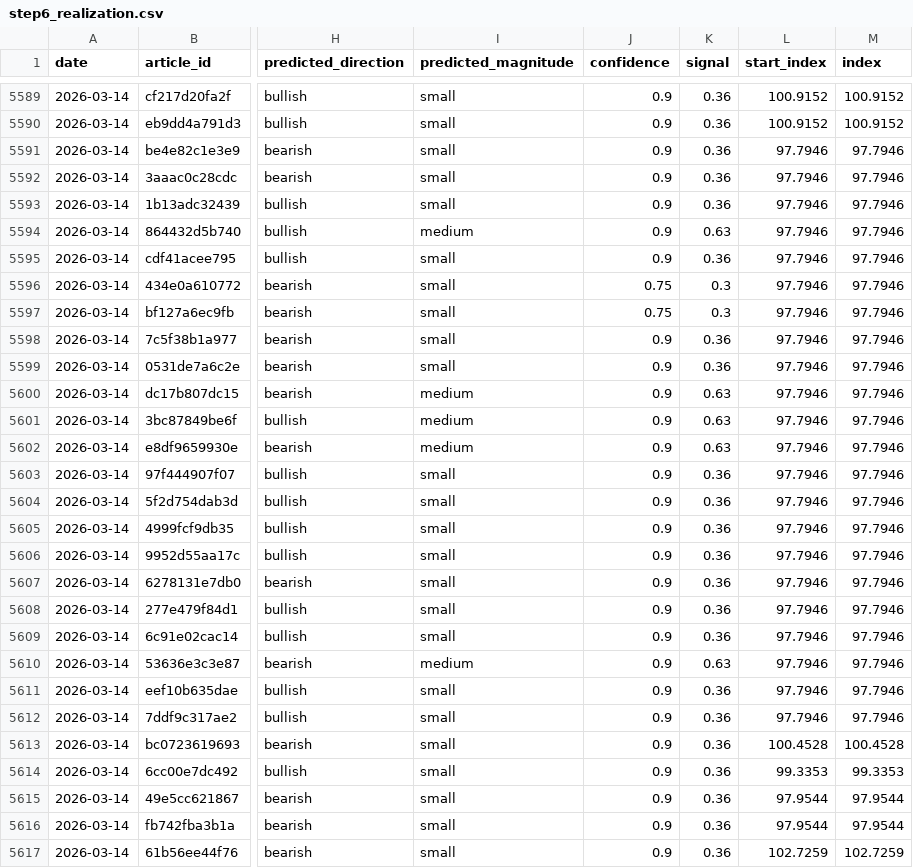
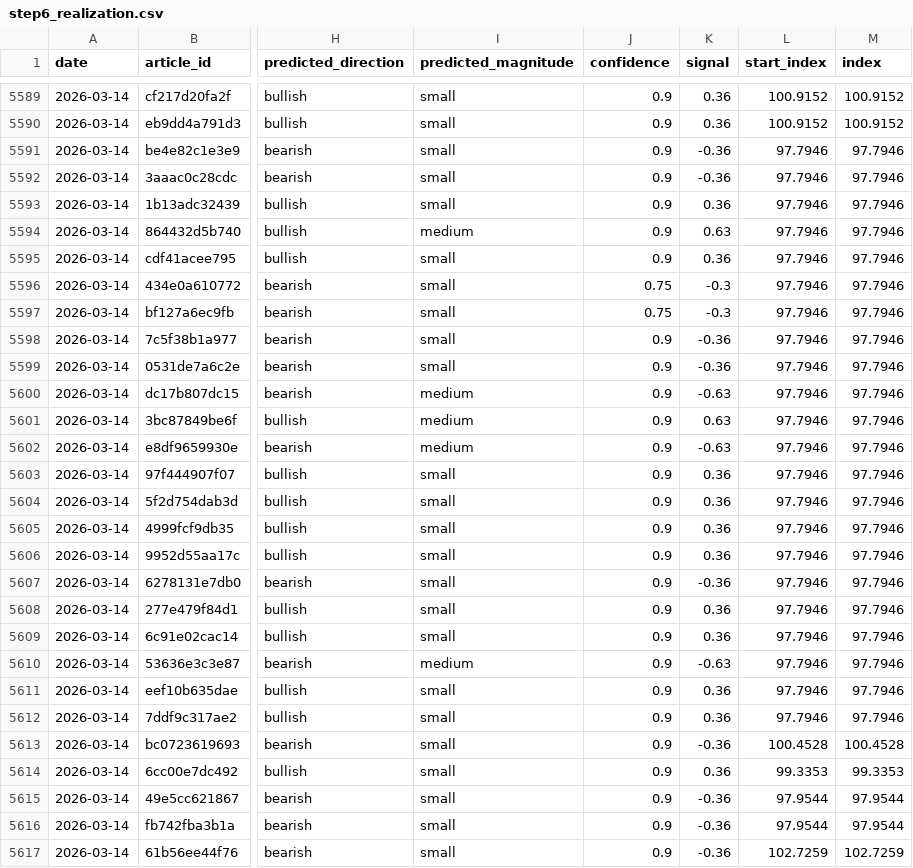
Before and after one commit to michaeldowd2/nanopages, a CSV file: fx-dashboard/site_data/step6_realization.csv, drawn as a sheet; only a part is shown, gaps mark what is left out; the diff covers the shown part only; the diff names each change by its address in the sheet, - before the commit and + after, or states it on an @@ line.

```diff
--- a/fx-dashboard/site_data/step6_realization.csv
+++ b/fx-dashboard/site_data/step6_realization.csv
-K5591:K5592 (signal): 0.36
+K5591:K5592 (signal): -0.36
-K5596:K5597 (signal): 0.3
+K5596:K5597 (signal): -0.3
-K5598:K5599 (signal): 0.36
+K5598:K5599 (signal): -0.36
-K5600 (signal): 0.63
+K5600 (signal): -0.63
-K5602 (signal): 0.63
+K5602 (signal): -0.63
-K5607 (signal): 0.36
+K5607 (signal): -0.36
-K5610 (signal): 0.63
+K5610 (signal): -0.63
-K5613 (signal): 0.36
+K5613 (signal): -0.36
-K5615:K5617 (signal): 0.36
+K5615:K5617 (signal): -0.36
```
Also changed, not shown: 31 edited cells elsewhere in this file, fx-dashboard/site_data/step5_signals.csv, fx-dashboard/site_data/step7_aggregated_signals.csv, 3 other files.
